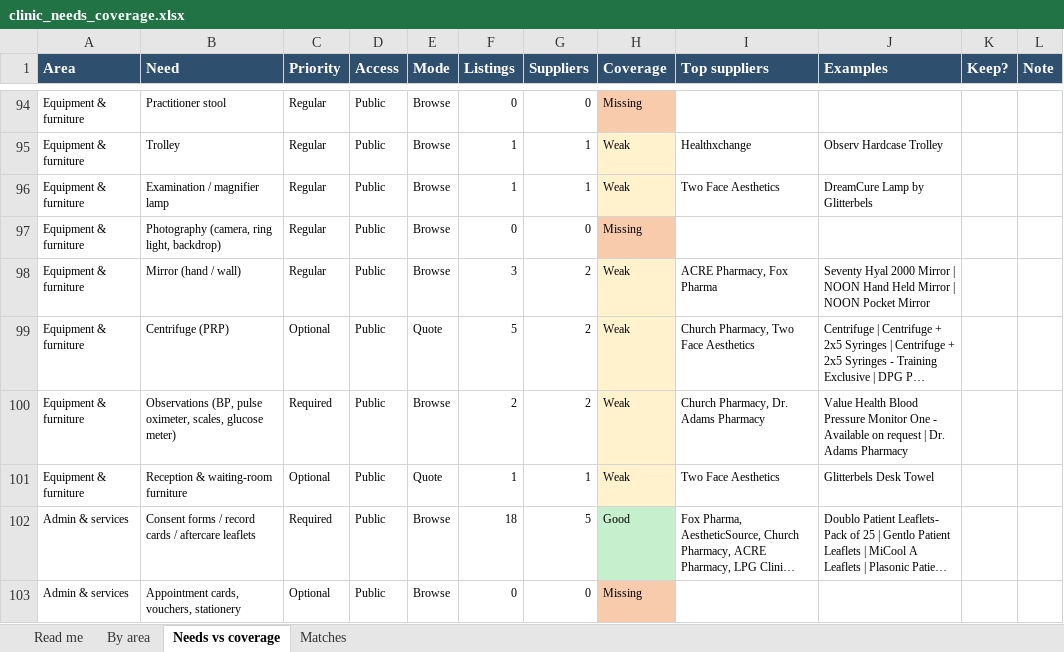
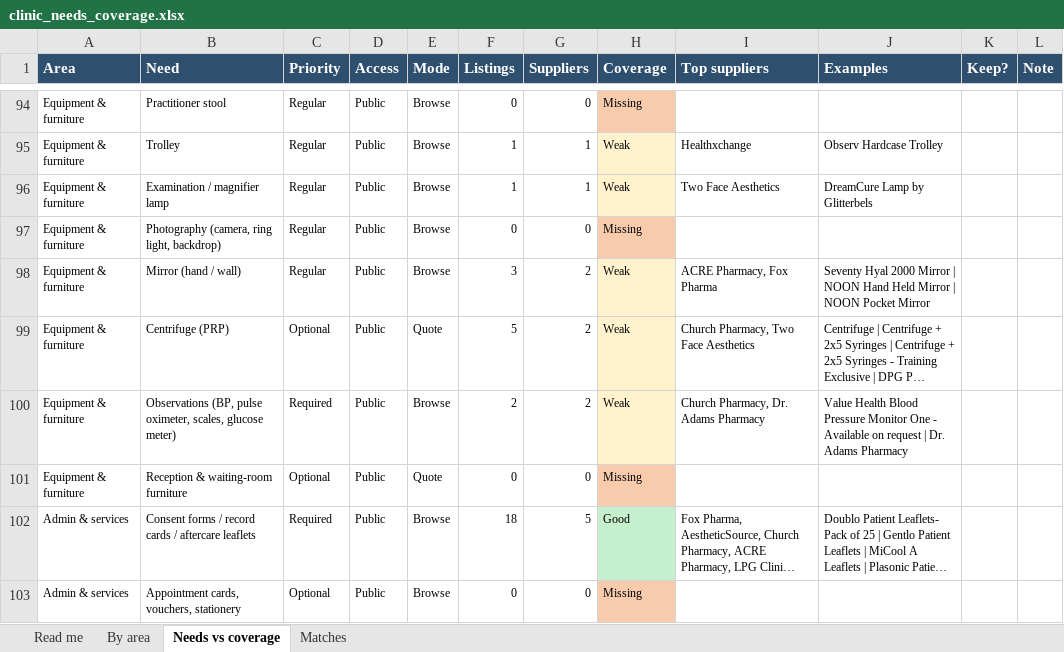
Before and after one commit to asghariresearcher1918-cyber/product-matching, an Excel workbook: output/clinic_needs_coverage.xlsx, sheet Needs vs coverage, drawn as a sheet; only a part is shown, gaps mark what is left out; long unchanged cells end in …; values as stored, in another font and other column widths than the file's, no borders; the diff names each change by its address in the sheet, - before the commit and + after, or states it on an @@ line.

```diff
--- a/output/clinic_needs_coverage.xlsx (sheet Needs vs coverage)
+++ b/output/clinic_needs_coverage.xlsx (sheet Needs vs coverage)
-F101 (Listings): 1
+F101 (Listings): 0
-G101 (Suppliers): 1
+G101 (Suppliers): 0
-H101 (Coverage): Weak
+H101 (Coverage): Missing
-H101 fill: #FFF2CC
+H101 fill: #F8CBAD
-I101 (Top suppliers): Two Face Aesthetics
+I101 (Top suppliers): (empty)
-J101 (Examples): Glitterbels Desk Towel
+J101 (Examples): (empty)
```
Also changed, not shown: sheet Matches, sheet Read me, 1 other file.
